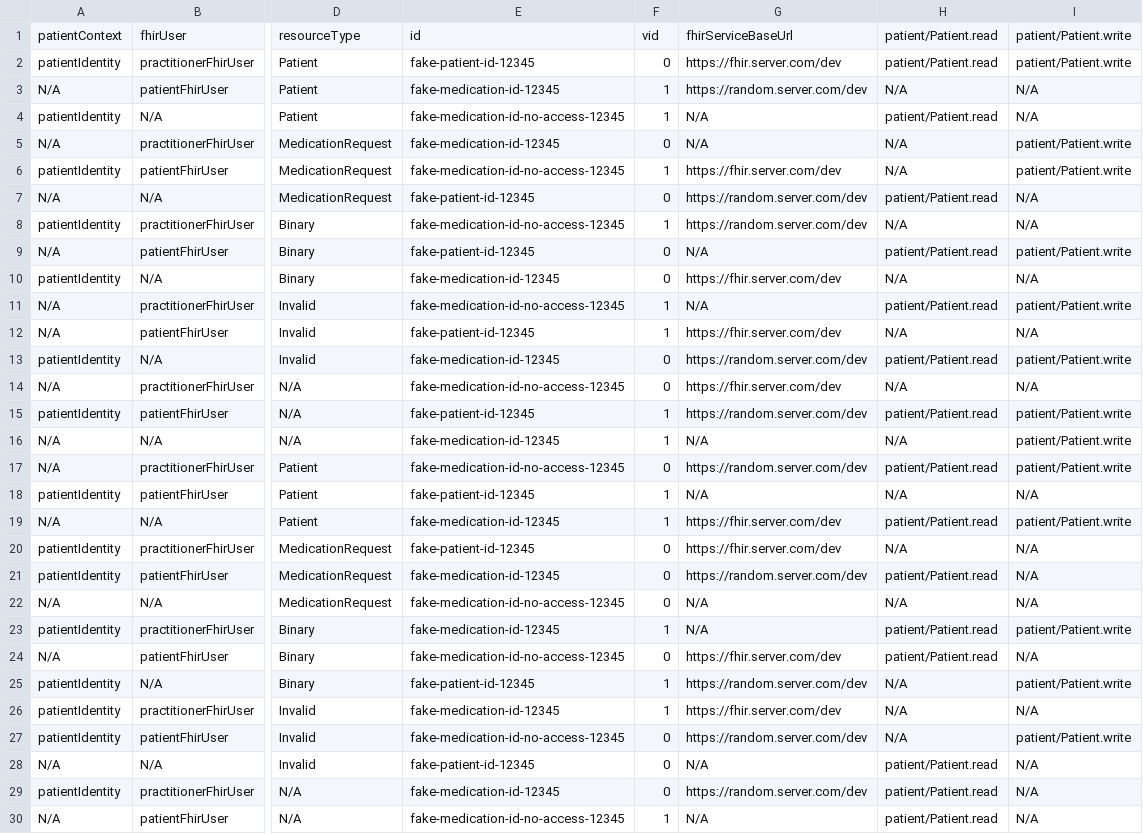
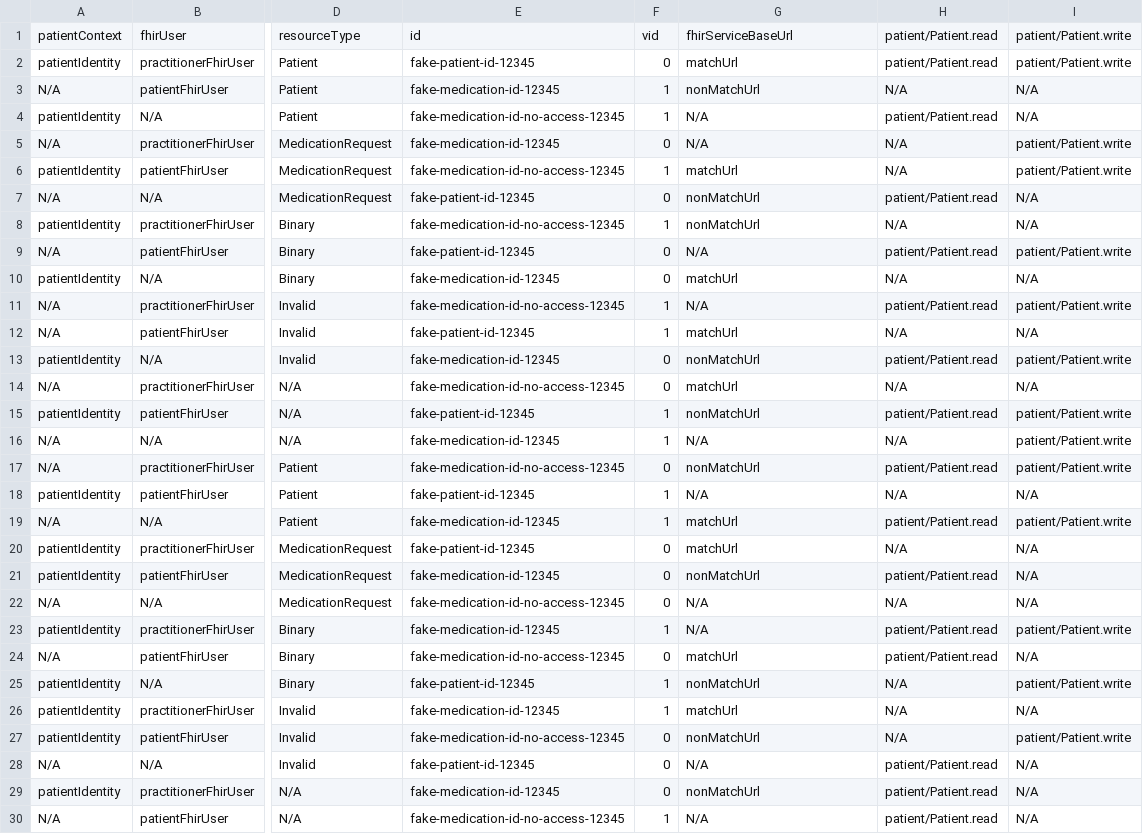
Before and after one commit to awslabs/fhir-works-on-aws-authz-smart, a CSV file: src/comboTest/params/VerifyAccessToken-NoBulkDataAuth-params.csv, drawn as a sheet; only a part is shown, gaps mark what is left out; the diff covers the shown part only; the diff names each change by its address in the sheet, - before the commit and + after, or states it on an @@ line.

```diff
--- a/src/comboTest/params/VerifyAccessToken-NoBulkDataAuth-params.csv
+++ b/src/comboTest/params/VerifyAccessToken-NoBulkDataAuth-params.csv
-G2: https://fhir.server.com/dev
+G2: matchUrl
-G3: https://random.server.com/dev
+G3: nonMatchUrl
-G6: https://fhir.server.com/dev
+G6: matchUrl
-G7:G8: https://random.server.com/dev
+G7:G8: nonMatchUrl
-G10: https://fhir.server.com/dev
+G10: matchUrl
-G12: https://fhir.server.com/dev
+G12: matchUrl
-G13: https://random.server.com/dev
+G13: nonMatchUrl
-G14: https://fhir.server.com/dev
+G14: matchUrl
-G15: https://random.server.com/dev
+G15: nonMatchUrl
-G17: https://random.server.com/dev
+G17: nonMatchUrl
-G19:G20: https://fhir.server.com/dev
+G19:G20: matchUrl
-G21: https://random.server.com/dev
+G21: nonMatchUrl
-G24: https://fhir.server.com/dev
+G24: matchUrl
-G25: https://random.server.com/dev
+G25: nonMatchUrl
-G26: https://fhir.server.com/dev
+G26: matchUrl
-G27: https://random.server.com/dev
+G27: nonMatchUrl
-G29: https://random.server.com/dev
+G29: nonMatchUrl
```
Also changed, not shown: 121 edited cells elsewhere in this file, src/comboTest/params/VerifyAccessToken-BulkDataAuth-params.csv, 6 other files.
